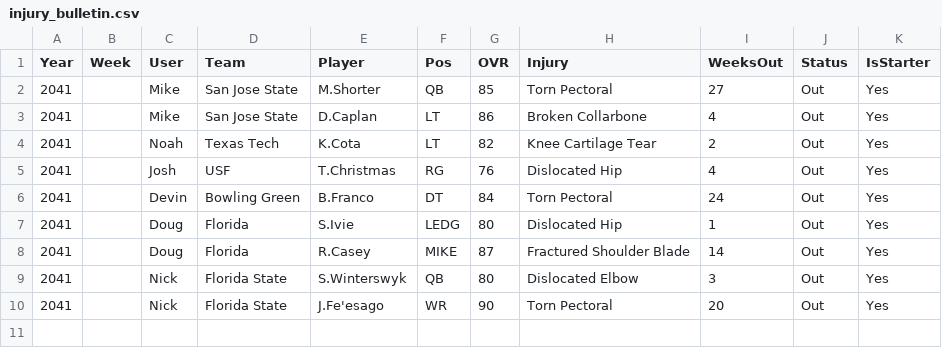
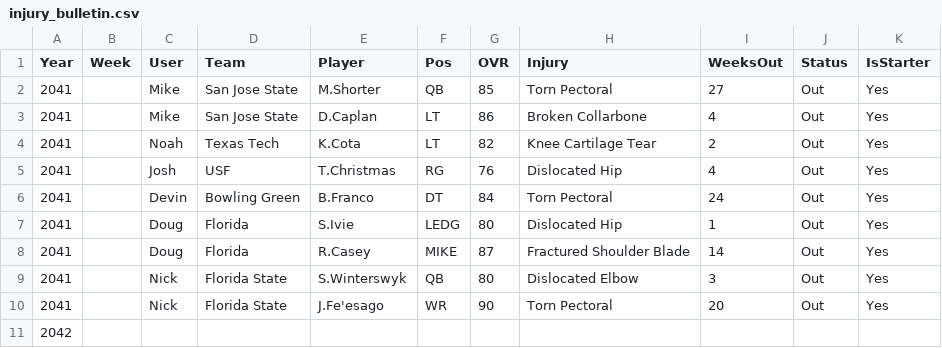
Before and after one commit to Stegs27/CFB_Dynasty_App, a CSV file: injury_bulletin.csv, drawn as a sheet.

Commit message:
Add new entry for injury bulletin in 2042

```diff
--- a/injury_bulletin.csv
+++ b/injury_bulletin.csv
@@ -10 +10,2 @@ Year,Week,User,Team,Player,Pos,OVR,Injury,WeeksOut,Status,IsStarter
 2041,,Nick,Florida State,J.Fe'esago,WR,90,Torn Pectoral,20,Out,Yes
+2042,,
```
